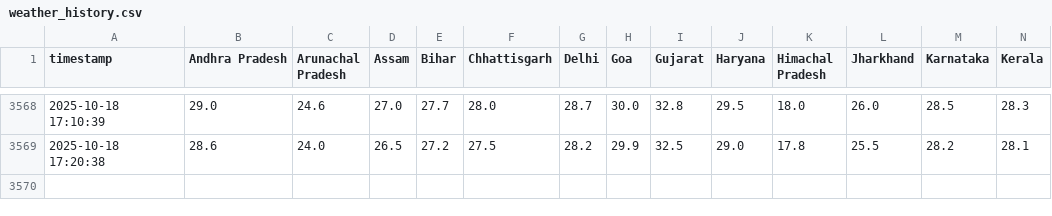
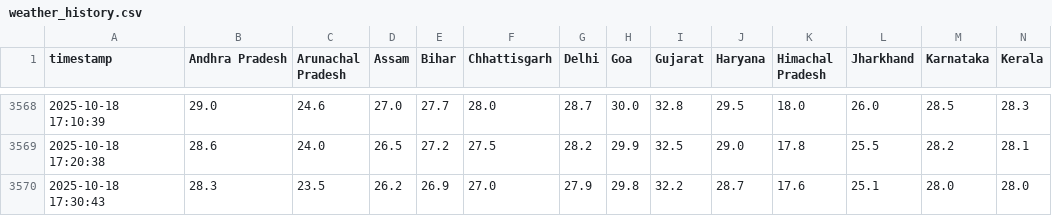
Before and after one commit to noob2git/weather, a CSV file: data/weather_history.csv, drawn as a sheet; only a part is shown, gaps mark what is left out; rows hold the shown columns only; the diff names each change by its address in the sheet, - before the commit and + after, or states it on an @@ line.

```diff
--- a/data/weather_history.csv
+++ b/data/weather_history.csv
+row 3570: 2025-10-18 17:30:43 | 28.3 | 23.5 | 26.2 | 26.9 | 27.0 | 27.9 | 29.8 | 32.2 | 28.7 | 17.6 | 25.1 | 28.0 | 28.0
```
Also changed, not shown: docs/assets/builds.csv, 2 other files.
